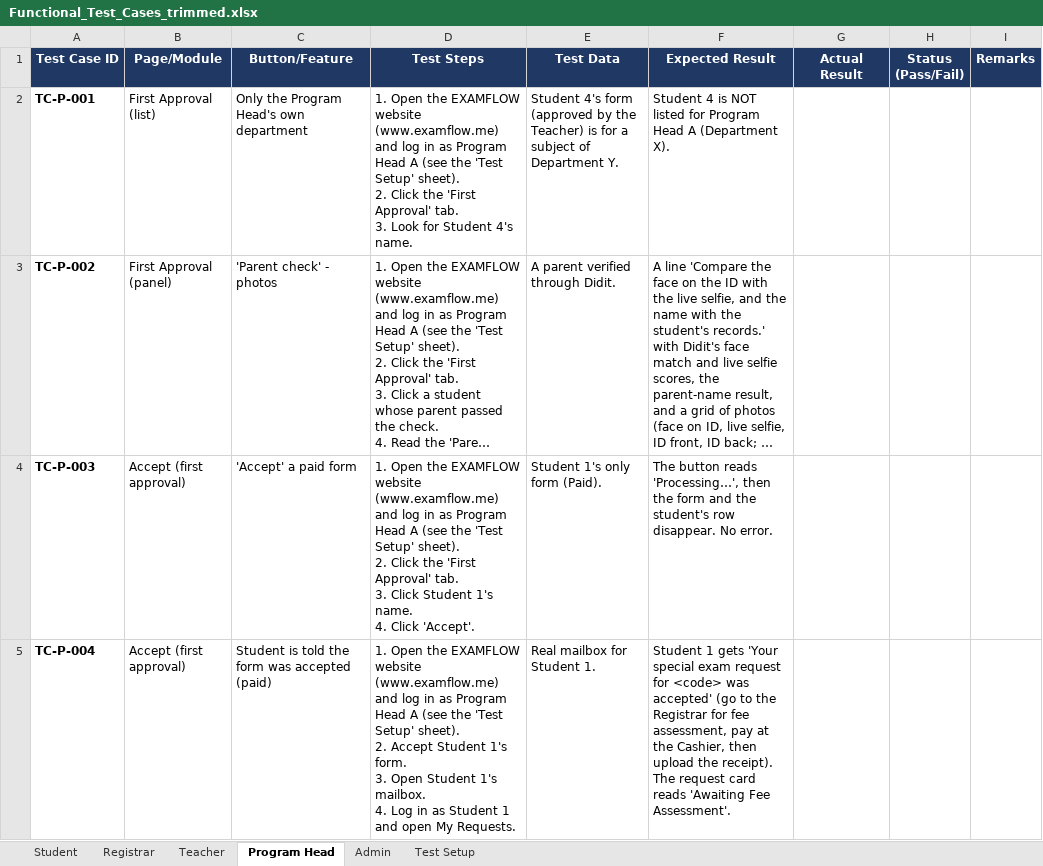
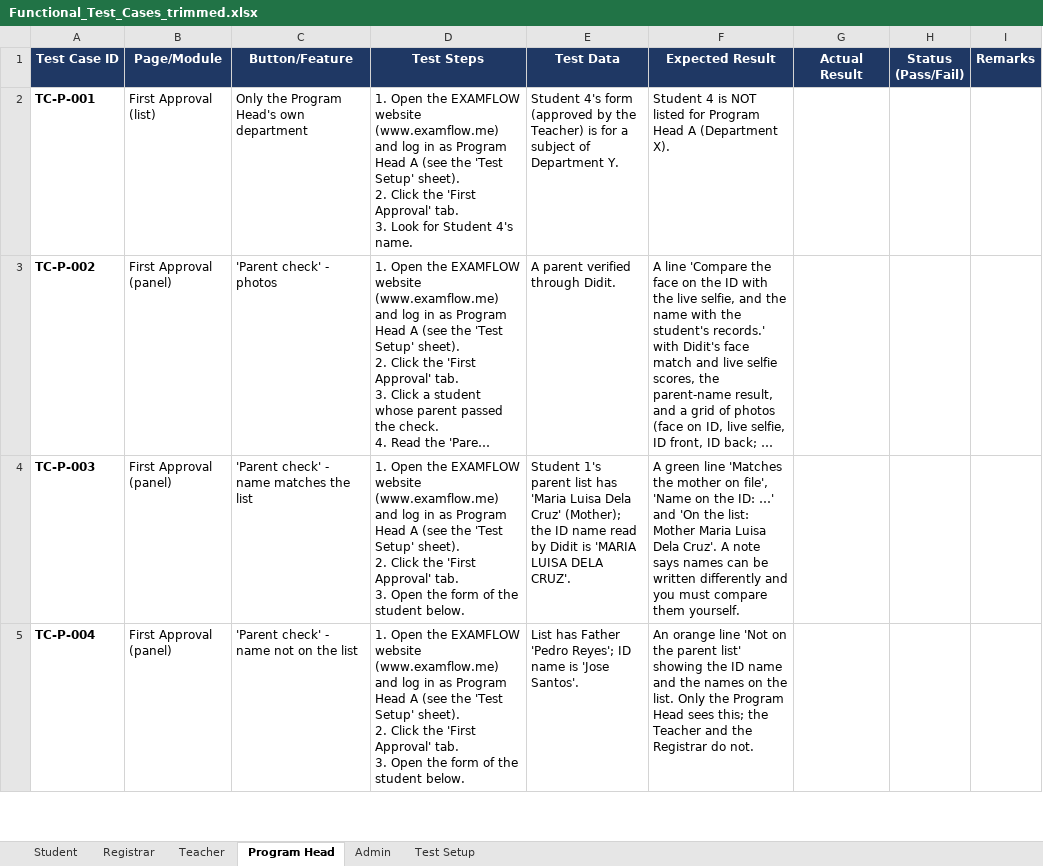
Before and after one commit to rjamesdelossantos5-ui/examflow-repo-main, an Excel workbook: Functional_Test_Cases_trimmed.xlsx, sheet Program Head, drawn as a sheet; only a part is shown; long unchanged cells end in …; values as stored, in another font and other column widths than the file's, no borders; conditional formats not drawn; ↵ is a line break in a cell; the diff covers the shown part only; the diff names each change by its address in the sheet, - before the commit and + after, or states it on an @@ line.

```diff
--- a/Functional_Test_Cases_trimmed.xlsx (sheet Program Head)
+++ b/Functional_Test_Cases_trimmed.xlsx (sheet Program Head)
-B4:B5 (Page/Module): Accept (first approval)
+B4:B5 (Page/Module): First Approval (panel)
-C4 (Button/Feature): 'Accept' a paid form
+C4 (Button/Feature): 'Parent check' - name matches the list
-D4 (Test Steps): …tab. ↵ 3. Click Student 1's name. ↵ 4. Click 'Accept'.
+D4 (Test Steps): …tab. ↵ 3. Open the form of the student below.
-E4 (Test Data): Student 1's only form (Paid).
+E4 (Test Data): Student 1's parent list has 'Maria Luisa Dela Cruz' (Mother); the ID name read by Didit is 'MARIA LUISA DELA CRUZ'.
-F4 (Expected Result): The button reads 'Processing…', then the form and the student's row disappear. No error.
+F4 (Expected Result): A green line 'Matches the mother on file', 'Name on the ID: …' and 'On the list: Mother Maria Luisa Dela Cruz'. A note says names can be written differently and you must compare them yourself.
-C5 (Button/Feature): Student is told the form was accepted (paid)
+C5 (Button/Feature): 'Parent check' - name not on the list
-D5 (Test Steps): …sheet). ↵ 2. Accept Student 1's form. ↵ 3. Open Student 1's mailbox. ↵ 4. Log in as Student 1 and open My Requests.
+D5 (Test Steps): …sheet). ↵ 2. Click the 'First Approval' tab. ↵ 3. Open the form of the student below.
-E5 (Test Data): Real mailbox for Student 1.
+E5 (Test Data): List has Father 'Pedro Reyes'; ID name is 'Jose Santos'.
-F5 (Expected Result): Student 1 gets 'Your special exam request for <code> was accepted' (go to the Registrar for fee assessment, pay at the Cashier, then upload the receipt). The request card reads 'Awaiting Fee Assessment'.
+F5 (Expected Result): An orange line 'Not on the parent list' showing the ID name and the names on the list. Only the Program Head sees this; the Teacher and the Registrar do not.
```
Also changed, not shown: 4 added rows and 39 edited cells elsewhere in this sheet, sheet Registrar, sheet Teacher, sheet Test Setup, sheet Student, sheet Admin, 1 other file.
